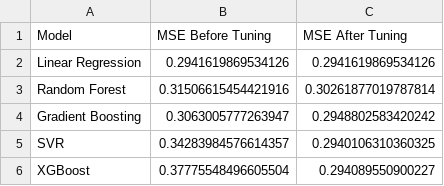
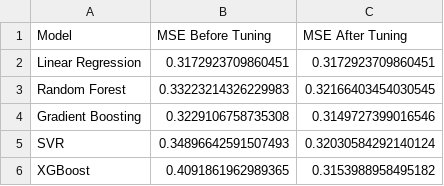
Before and after one commit to Gopa-613/streamlit-app2, a CSV file: aqi/mse_comparison.csv, drawn as a sheet.

```diff
--- a/aqi/mse_comparison.csv
+++ b/aqi/mse_comparison.csv
@@ -1,6 +1,6 @@
 Model,MSE Before Tuning,MSE After Tuning
-Linear Regression,0.2941619869534126,0.2941619869534126
-Random Forest,0.31506615454421916,0.30261877019787814
-Gradient Boosting,0.3063005777263947,0.2948802583420242
-SVR,0.34283984576614357,0.2940106310360325
-XGBoost,0.37775548496605504,0.294089550900227
+Linear Regression,0.3172923709860451,0.3172923709860451
+Random Forest,0.33223214326229983,0.32166403454030545
+Gradient Boosting,0.3229106758735308,0.3149727399016546
+SVR,0.34896642591507493,0.32030584292140124
+XGBoost,0.4091861962989365,0.3153988958495182
```
Also changed, not shown: 9 other files.
